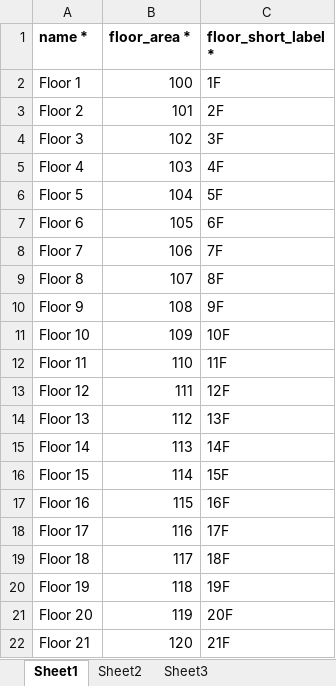
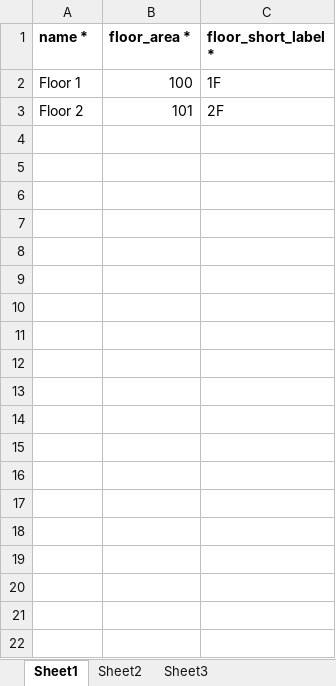
Before and after one commit to aadilsafi/j7-erp, an Excel workbook: public/app-assets/ImportSamples/2-FloorsSample.xlsx, sheet Sheet1, drawn as a sheet; only a part is shown; values as stored, in another font and other column widths than the file's, no borders; the diff covers the shown part only; the diff names each change by its address in the sheet, - before the commit and + after, or states it on an @@ line.

```diff
--- a/public/app-assets/ImportSamples/2-FloorsSample.xlsx (sheet Sheet1)
+++ b/public/app-assets/ImportSamples/2-FloorsSample.xlsx (sheet Sheet1)
-row 4: Floor 3 | 102 | 3F
-row 5: Floor 4 | 103 | 4F
-row 6: Floor 5 | 104 | 5F
-row 7: Floor 6 | 105 | 6F
-row 8: Floor 7 | 106 | 7F
-row 9: Floor 8 | 107 | 8F
-row 10: Floor 9 | 108 | 9F
-row 11: Floor 10 | 109 | 10F
-row 12: Floor 11 | 110 | 11F
-row 13: Floor 12 | 111 | 12F
-row 14: Floor 13 | 112 | 13F
-row 15: Floor 14 | 113 | 14F
-row 16: Floor 15 | 114 | 15F
-row 17: Floor 16 | 115 | 16F
-row 18: Floor 17 | 116 | 17F
-row 19: Floor 18 | 117 | 18F
-row 20: Floor 19 | 118 | 19F
-row 21: Floor 20 | 119 | 20F
-row 22: Floor 21 | 120 | 21F
```
Also changed, not shown: 9 removed rows elsewhere in this sheet, public/app-assets/ImportSamples/10-ReceiptsImport.xlsx, public/app-assets/ImportSamples/6-SalesPlansImport.xlsx, 8 other files.
